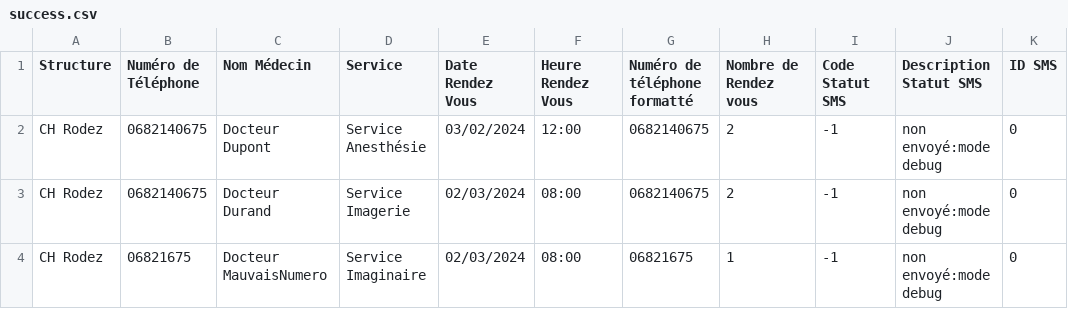
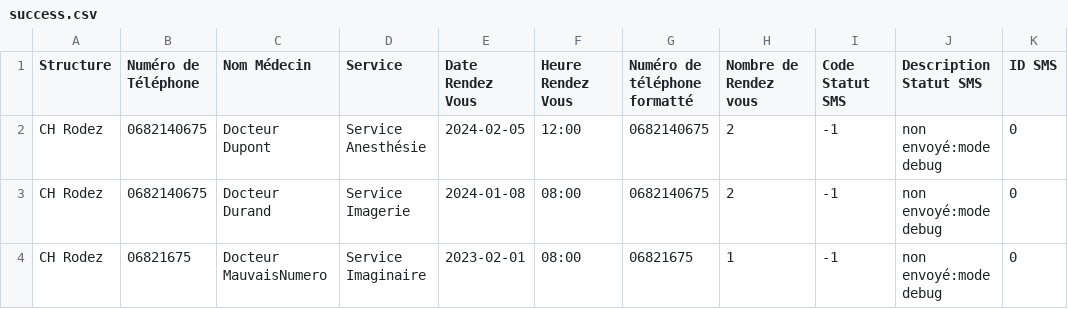
Before and after one commit to SkaJess/smsmanager, a CSV file: sample/output/success.csv, drawn as a sheet.

Commit message:
Gestion de la Date en DateTime

```diff
--- a/sample/output/success.csv
+++ b/sample/output/success.csv
@@ -1,4 +1,4 @@
 Structure;"Numéro de Téléphone";"Nom Médecin";Service;"Date Rendez Vous";"Heure Rendez Vous";"Numéro de téléphone formatté";"Nombre de Rendez vous";"Code Statut SMS";"Description Statut SMS";"ID SMS"
-"CH Rodez";0682140675;"Docteur Dupont";"Service Anesthésie";03/02/2024;12:00;0682140675;2;-1;"non envoyé:mode debug";0
-"CH Rodez";0682140675;"Docteur Durand";"Service Imagerie";02/03/2024;08:00;0682140675;2;-1;"non envoyé:mode debug";0
-"CH Rodez";06821675;"Docteur MauvaisNumero";"Service Imaginaire";02/03/2024;08:00;06821675;1;-1;"non envoyé:mode debug";0
+"CH Rodez";0682140675;"Docteur Dupont";"Service Anesthésie";2024-02-05;12:00;0682140675;2;-1;"non envoyé:mode debug";0
+"CH Rodez";0682140675;"Docteur Durand";"Service Imagerie";2024-01-08;08:00;0682140675;2;-1;"non envoyé:mode debug";0
+"CH Rodez";06821675;"Docteur MauvaisNumero";"Service Imaginaire";2023-02-01;08:00;06821675;1;-1;"non envoyé:mode debug";0
```
Also changed, not shown: 4 other files.
